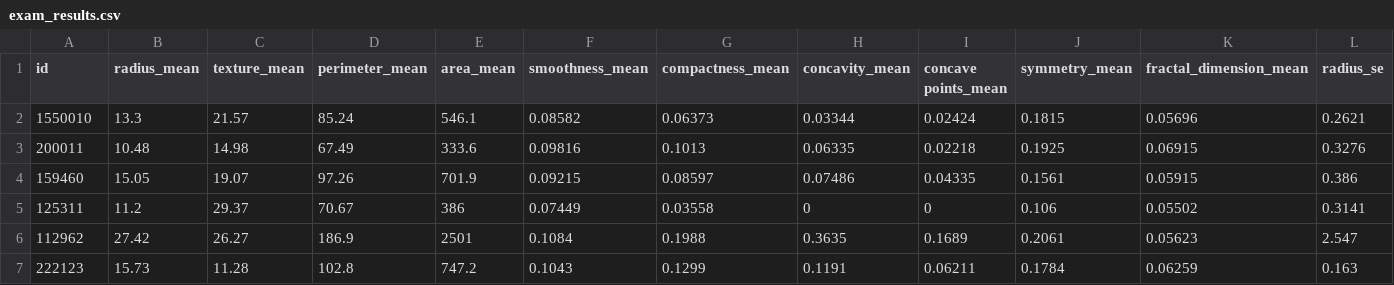
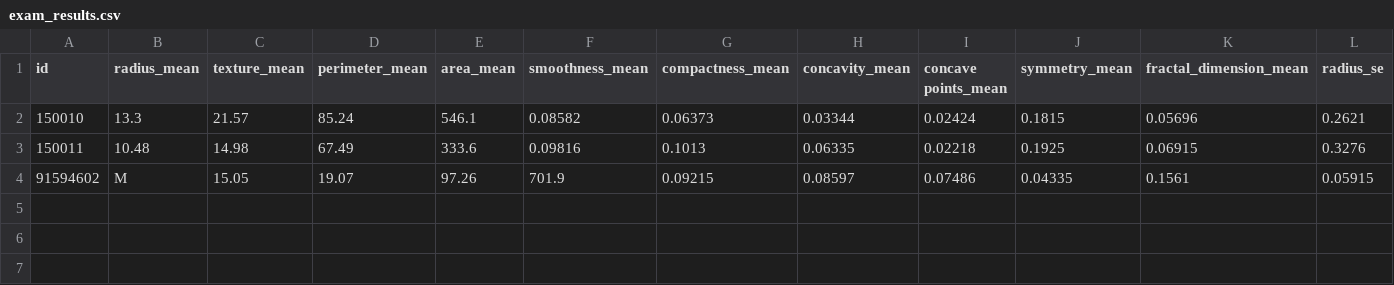
Before and after one commit to ProfAI/bigdata, a CSV file: 7 - Machine Learning Supervisionato - Classificazione/data/exam_results.csv, drawn as a sheet; only a part is shown; removed rows and columns are numbered as before the commit, all else as after; rows hold the shown columns only; the diff names each change by its address in the sheet, - before the commit and + after, or states it on an @@ line.

```diff
--- a/7 - Machine Learning Supervisionato - Classificazione/data/exam_results.csv
+++ b/7 - Machine Learning Supervisionato - Classificazione/data/exam_results.csv
-A2 (id): 1550010
+A2 (id): 150010
-A3 (id): 200011
+A3 (id): 150011
-row 4: 159460 | 15.05 | 19.07 | 97.26 | 701.9 | 0.09215 | 0.08597 | 0.07486 | 0.04335 | 0.1561 | 0.05915 | 0.386
-row 5: 125311 | 11.2 | 29.37 | 70.67 | 386 | 0.07449 | 0.03558 | 0 | 0 | 0.106 | 0.05502 | 0.3141
-row 6: 112962 | 27.42 | 26.27 | 186.9 | 2501 | 0.1084 | 0.1988 | 0.3635 | 0.1689 | 0.2061 | 0.05623 | 2.547
-row 7: 222123 | 15.73 | 11.28 | 102.8 | 747.2 | 0.1043 | 0.1299 | 0.1191 | 0.06211 | 0.1784 | 0.06259 | 0.163
+row 4: 91594602 | M | 15.05 | 19.07 | 97.26 | 701.9 | 0.09215 | 0.08597 | 0.07486 | 0.04335 | 0.1561 | 0.05915
```
Also changed, not shown: 8 other files.
